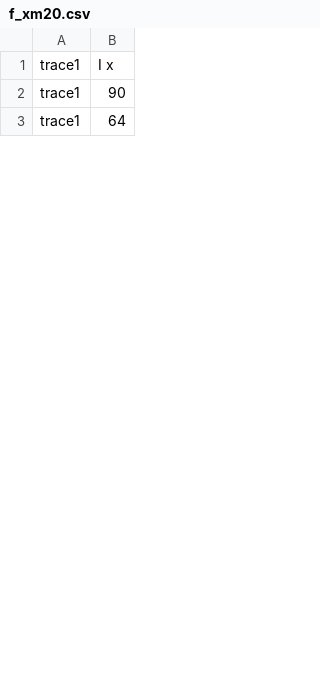
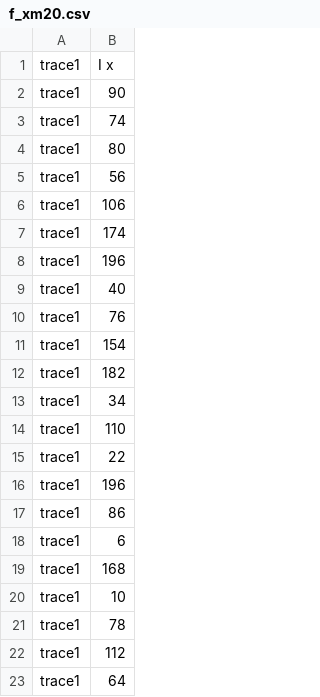
Before and after one commit to nkrusch/recontext, a CSV file: input/traces/f_xm20.csv, drawn as a sheet; only a part is shown; the diff covers the shown part only.

```diff
--- a/input/traces/f_xm20.csv
+++ b/input/traces/f_xm20.csv
@@ -2,2 +2,22 @@ trace1;I x
 trace1;90
+trace1;74
+trace1;80
+trace1;56
+trace1;106
+trace1;174
+trace1;196
+trace1;40
+trace1;76
+trace1;154
+trace1;182
+trace1;34
+trace1;110
+trace1;22
+trace1;196
+trace1;86
+trace1;6
+trace1;168
+trace1;10
+trace1;78
+trace1;112
 trace1;64
```
Also changed, not shown: 60 added rows and 15 edited cells elsewhere in this file, input/traces/f_2xy.csv, input/traces/f_xmba.csv, 57 other files.
